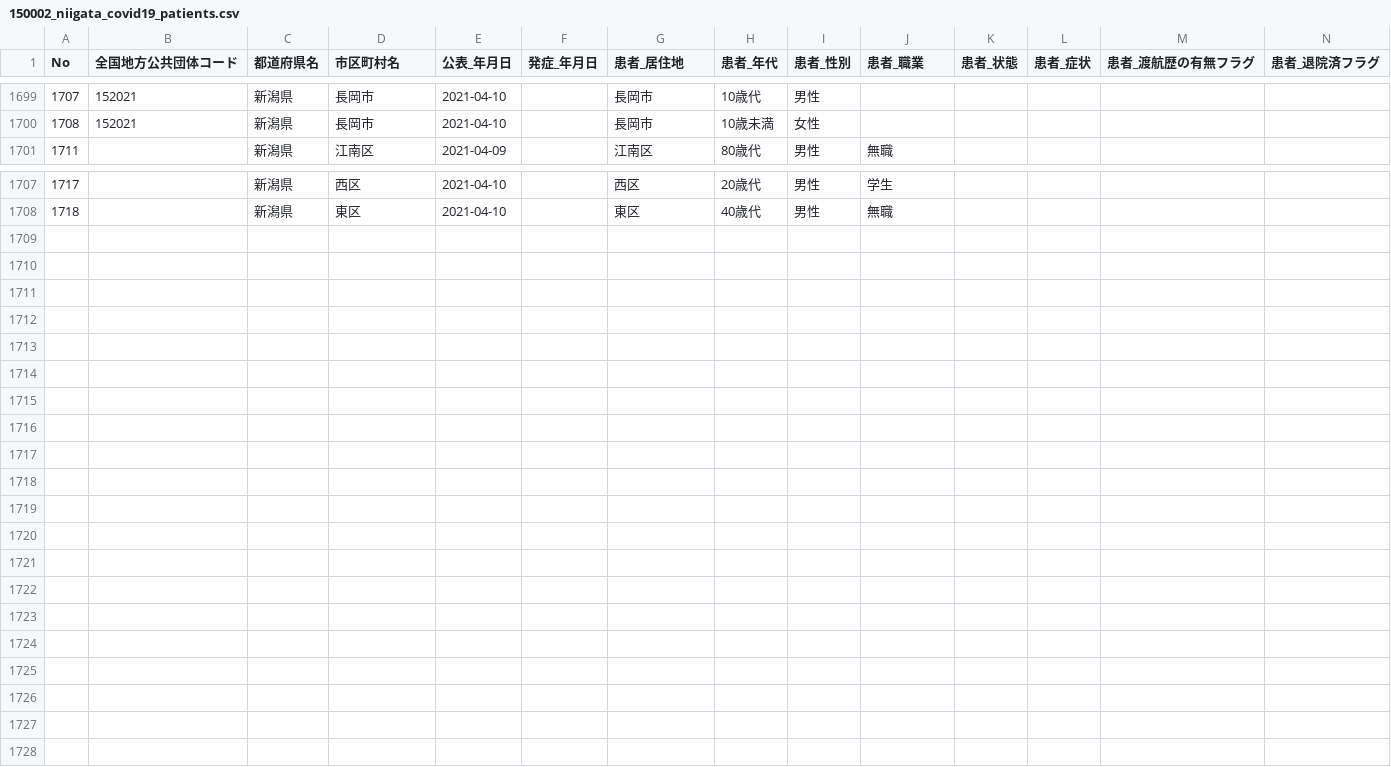
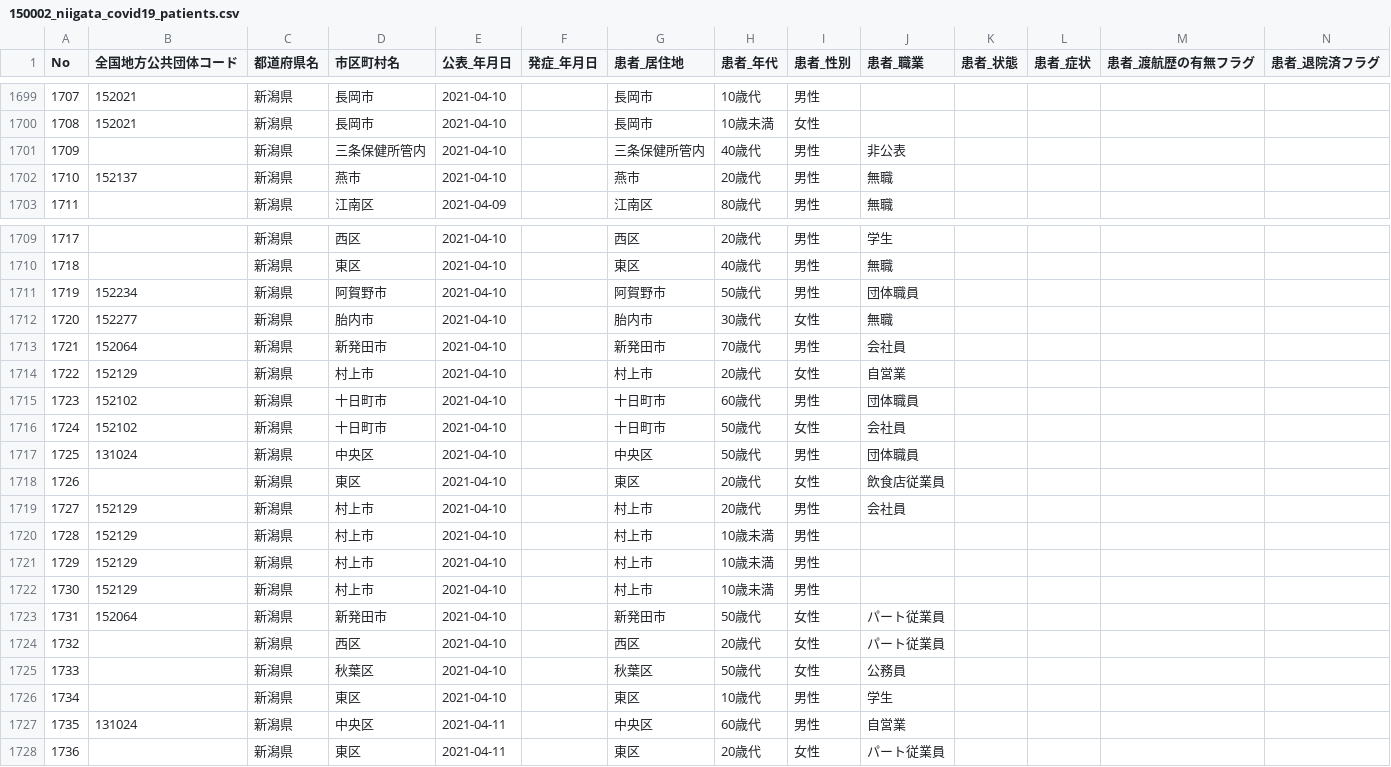
Before and after one commit to CodeForNiigata/covid19-data-niigata, a CSV file: dist/csv/150002_niigata_covid19_patients.csv, drawn as a sheet; only a part is shown, gaps mark what is left out; rows hold the shown columns only; the diff names each change by its address in the sheet, - before the commit and + after, or states it on an @@ line.

```diff
--- a/dist/csv/150002_niigata_covid19_patients.csv
+++ b/dist/csv/150002_niigata_covid19_patients.csv
+row 1701: 1709 |  | 新潟県 | 三条保健所管内 | 2021-04-10 |  | 三条保健所管内 | 40歳代 | 男性 | 非公表
+row 1702: 1710 | 152137 | 新潟県 | 燕市 | 2021-04-10 |  | 燕市 | 20歳代 | 男性 | 無職
+row 1711: 1719 | 152234 | 新潟県 | 阿賀野市 | 2021-04-10 |  | 阿賀野市 | 50歳代 | 男性 | 団体職員
+row 1712: 1720 | 152277 | 新潟県 | 胎内市 | 2021-04-10 |  | 胎内市 | 30歳代 | 女性 | 無職
+row 1713: 1721 | 152064 | 新潟県 | 新発田市 | 2021-04-10 |  | 新発田市 | 70歳代 | 男性 | 会社員
+row 1714: 1722 | 152129 | 新潟県 | 村上市 | 2021-04-10 |  | 村上市 | 20歳代 | 女性 | 自営業
+row 1715: 1723 | 152102 | 新潟県 | 十日町市 | 2021-04-10 |  | 十日町市 | 60歳代 | 男性 | 団体職員
+row 1716: 1724 | 152102 | 新潟県 | 十日町市 | 2021-04-10 |  | 十日町市 | 50歳代 | 女性 | 会社員
+row 1717: 1725 | 131024 | 新潟県 | 中央区 | 2021-04-10 |  | 中央区 | 50歳代 | 男性 | 団体職員
+row 1718: 1726 |  | 新潟県 | 東区 | 2021-04-10 |  | 東区 | 20歳代 | 女性 | 飲食店従業員
+row 1719: 1727 | 152129 | 新潟県 | 村上市 | 2021-04-10 |  | 村上市 | 20歳代 | 男性 | 会社員
+row 1720: 1728 | 152129 | 新潟県 | 村上市 | 2021-04-10 |  | 村上市 | 10歳未満 | 男性
+row 1721: 1729 | 152129 | 新潟県 | 村上市 | 2021-04-10 |  | 村上市 | 10歳未満 | 男性
+row 1722: 1730 | 152129 | 新潟県 | 村上市 | 2021-04-10 |  | 村上市 | 10歳未満 | 男性
+row 1723: 1731 | 152064 | 新潟県 | 新発田市 | 2021-04-10 |  | 新発田市 | 50歳代 | 女性 | パート従業員
+row 1724: 1732 |  | 新潟県 | 西区 | 2021-04-10 |  | 西区 | 20歳代 | 女性 | パート従業員
+row 1725: 1733 |  | 新潟県 | 秋葉区 | 2021-04-10 |  | 秋葉区 | 50歳代 | 女性 | 公務員
+row 1726: 1734 |  | 新潟県 | 東区 | 2021-04-10 |  | 東区 | 10歳代 | 男性 | 学生
+row 1727: 1735 | 131024 | 新潟県 | 中央区 | 2021-04-11 |  | 中央区 | 60歳代 | 男性 | 自営業
+row 1728: 1736 |  | 新潟県 | 東区 | 2021-04-11 |  | 東区 | 20歳代 | 女性 | パート従業員
```
Also changed, not shown: 2 other files.
